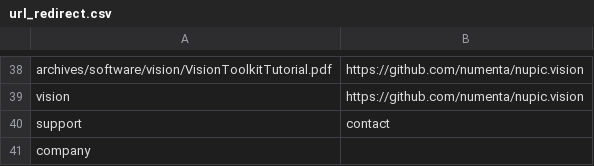
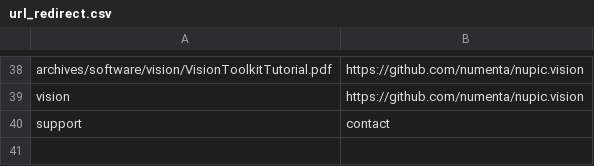
Before and after one commit to rhyolight/numenta-web, a CSV file: ci/numenta.com/url_redirect.csv, drawn as a sheet; only a part is shown, gaps mark what is left out; the diff names each change by its address in the sheet, - before the commit and + after, or states it on an @@ line.

Commit message:
Removed company redirect

```diff
--- a/ci/numenta.com/url_redirect.csv
+++ b/ci/numenta.com/url_redirect.csv
-row 41: company
```
